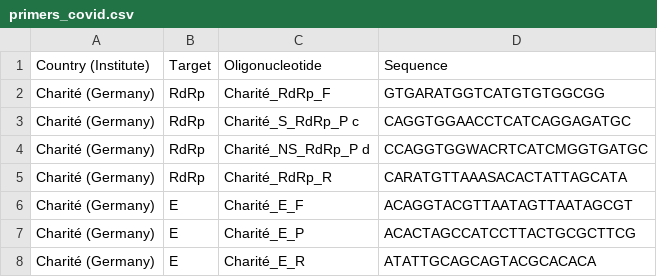
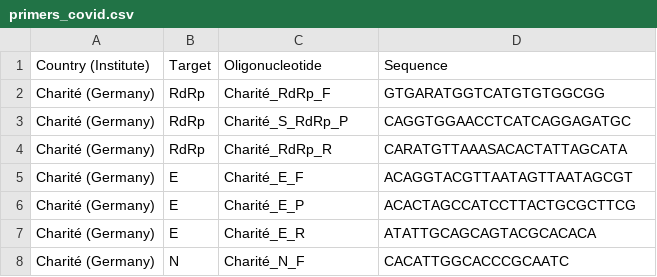
Before and after one commit to nextstrain/nextclade, a CSV file: packages/web/tools/primers/primers_covid.csv, drawn as a sheet; only a part is shown; the shorter side is filled out with more unchanged rows.

Commit message:
fix: remove Charité_NS_RdRp_P primer, correct name of Charité_N_RdRp_P
Charité_NS_RdRp_P is not for SARS-CoV-2
Charité_N_RdRp_P does not have "c" at the end (it was a footnote index in the paper)

```diff
--- a/packages/web/tools/primers/primers_covid.csv
+++ b/packages/web/tools/primers/primers_covid.csv
@@ -2,4 +2,3 @@ Country (Institute),Target,Oligonucleotide,Sequence
 Charité (Germany),RdRp,Charité_RdRp_F,GTGARATGGTCATGTGTGGCGG
-Charité (Germany),RdRp,Charité_S_RdRp_P c,CAGGTGGAACCTCATCAGGAGATGC
-Charité (Germany),RdRp,Charité_NS_RdRp_P d,CCAGGTGGWACRTCATCMGGTGATGC
+Charité (Germany),RdRp,Charité_S_RdRp_P,CAGGTGGAACCTCATCAGGAGATGC
 Charité (Germany),RdRp,Charité_RdRp_R,CARATGTTAAASACACTATTAGCATA
```
Also changed, not shown: 1 other file.
